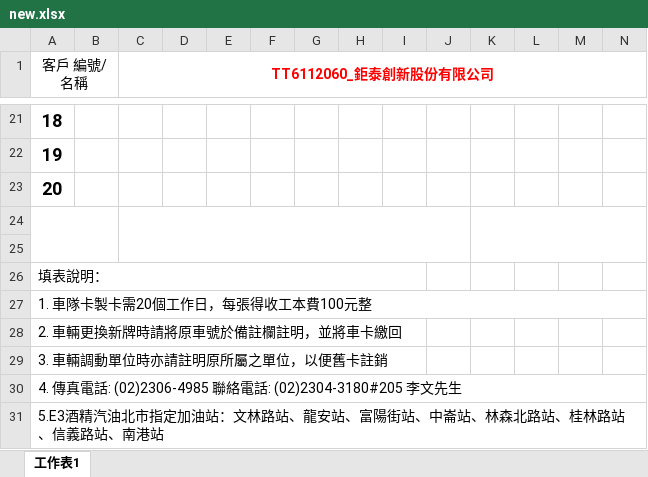
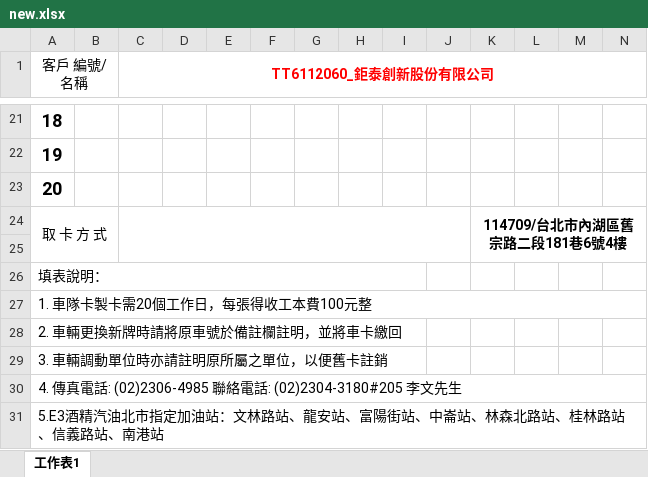
Before and after one commit to mitwitCTC/G-Tai, an Excel workbook: src/assets/new.xlsx, sheet 工作表1, drawn as a sheet; only a part is shown, gaps mark what is left out; values as stored, in another font and other column widths than the file's, no borders; charts and pictures and table styles not drawn; rows hold the shown columns only; the diff names each change by its address in the sheet, - before the commit and + after, or states it on an @@ line.

```diff
--- a/src/assets/new.xlsx (sheet 工作表1)
+++ b/src/assets/new.xlsx (sheet 工作表1)
-row 24: (empty)
+row 24: 取 卡 方 式 |  |  |  |  |  |  |  |  |  | 114709/台北市內湖區舊宗路二段181巷6號4樓
```
Also changed, not shown: 2 other files.
